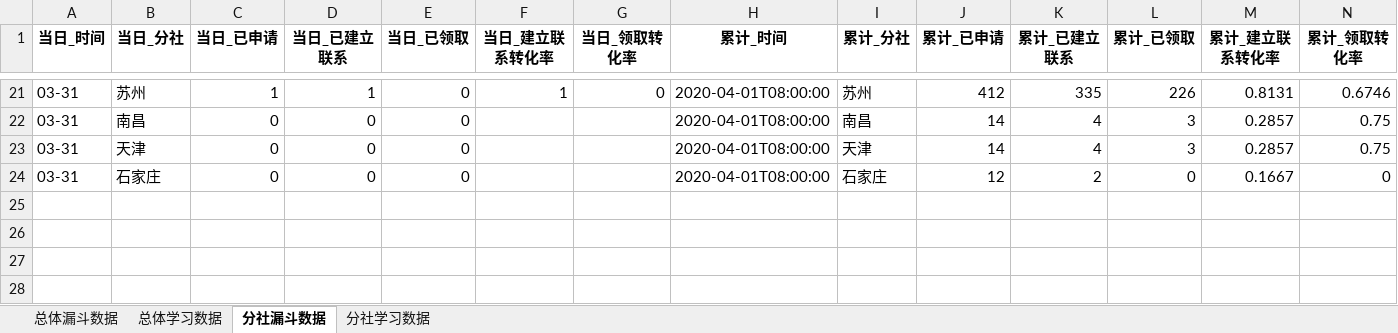
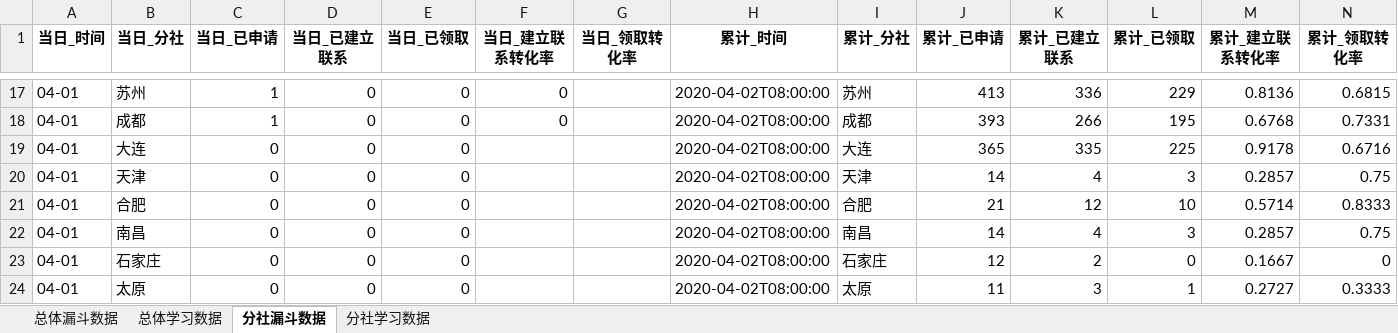
Before and after one commit to BestJoker/pandasDemo, an Excel workbook: data/日报汇总数据.xlsx, sheet 分社漏斗数据, drawn as a sheet; only a part is shown, gaps mark what is left out; values as stored, in another font and other column widths than the file's, no borders; removed rows and columns are numbered as before the commit, all else as after; the diff covers the shown part only; the diff names each change by its address in the sheet, - before the commit and + after, or states it on an @@ line.

```diff
--- a/data/日报汇总数据.xlsx (sheet 分社漏斗数据)
+++ b/data/日报汇总数据.xlsx (sheet 分社漏斗数据)
-A17 (当日_时间): 03-31
+A17 (当日_时间): 04-01
-D17 (当日_已建立联系): 1
+D17 (当日_已建立联系): 0
-F17 (当日_建立联系转化率): 1
+F17 (当日_建立联系转化率): 0
-G17 (当日_领取转化率): 0
+G17 (当日_领取转化率): (empty)
-H17 (累计_时间): 2020-04-01T08:00:00
+H17 (累计_时间): 2020-04-02T08:00:00
-J17 (累计_已申请): 412
+J17 (累计_已申请): 413
-K17 (累计_已建立联系): 335
+K17 (累计_已建立联系): 336
-L17 (累计_已领取): 226
+L17 (累计_已领取): 229
-M17 (累计_建立联系转化率): 0.8131
+M17 (累计_建立联系转化率): 0.8136
-N17 (累计_领取转化率): 0.6746
+N17 (累计_领取转化率): 0.6815
-row 22: 03-31 | 南昌 | 0 | 0 | 0 |  |  | 2020-04-01T08:00:00 | 南昌 | 14 | 4 | 3 | 0.2857 | 0.75
+row 18: 04-01 | 成都 | 1 | 0 | 0 | 0 |  | 2020-04-02T08:00:00 | 成都 | 393 | 266 | 195 | 0.6768 | 0.7331
+row 19: 04-01 | 大连 | 0 | 0 | 0 |  |  | 2020-04-02T08:00:00 | 大连 | 365 | 335 | 225 | 0.9178 | 0.6716
-A20 (当日_时间): 03-31
+A20 (当日_时间): 04-01
-H20 (累计_时间): 2020-04-01T08:00:00
+H20 (累计_时间): 2020-04-02T08:00:00
+row 21: 04-01 | 合肥 | 0 | 0 | 0 |  |  | 2020-04-02T08:00:00 | 合肥 | 21 | 12 | 10 | 0.5714 | 0.8333
+row 22: 04-01 | 南昌 | 0 | 0 | 0 |  |  | 2020-04-02T08:00:00 | 南昌 | 14 | 4 | 3 | 0.2857 | 0.75
-A23 (当日_时间): 03-31
+A23 (当日_时间): 04-01
-H23 (累计_时间): 2020-04-01T08:00:00
+H23 (累计_时间): 2020-04-02T08:00:00
+row 24: 04-01 | 太原 | 0 | 0 | 0 |  |  | 2020-04-02T08:00:00 | 太原 | 11 | 3 | 1 | 0.2727 | 0.3333
```
Also changed, not shown: 7 added rows, 11 removed rows and 84 edited cells elsewhere in this sheet, sheet 分社学习数据, sheet 总体漏斗数据, sheet 总体学习数据, data/学习数据.xlsx, data/漏斗数据.xlsx, 2 other files.
